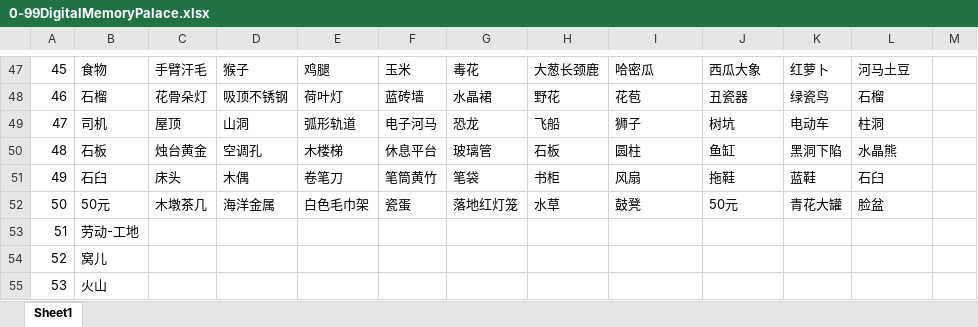
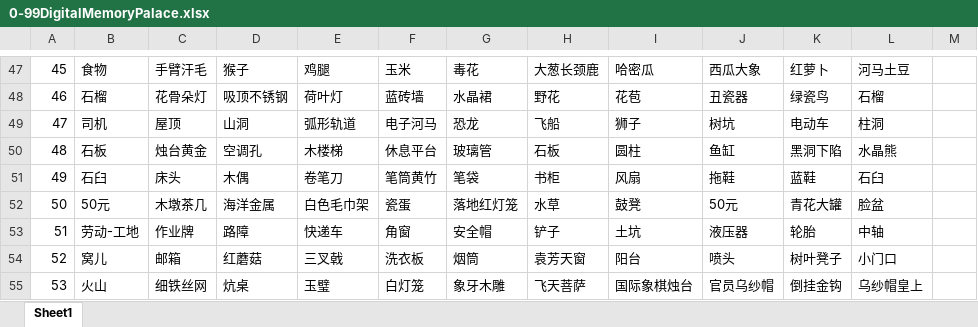
Before and after one commit to anda522/MemoryPalace, an Excel workbook: 数字宫殿/0-99DigitalMemoryPalace.xlsx, sheet Sheet1, drawn as a sheet; only a part is shown, gaps mark what is left out; values as stored, in another font and other column widths than the file's, no borders; the diff covers the shown part only; the diff names each change by its address in the sheet, - before the commit and + after, or states it on an @@ line.

Commit message:
Finish the digital memory palace excel

```diff
--- a/数字宫殿/0-99DigitalMemoryPalace.xlsx (sheet Sheet1)
+++ b/数字宫殿/0-99DigitalMemoryPalace.xlsx (sheet Sheet1)
-C53: (empty)
+C53: 作业牌
-D53: (empty)
+D53: 路障
-E53: (empty)
+E53: 快递车
-F53: (empty)
+F53: 角窗
-G53: (empty)
+G53: 安全帽
-H53: (empty)
+H53: 铲子
-I53: (empty)
+I53: 土坑
-J53: (empty)
+J53: 液压器
-K53: (empty)
+K53: 轮胎
-L53: (empty)
+L53: 中轴
-C54: (empty)
+C54: 邮箱
-D54: (empty)
+D54: 红蘑菇
-E54: (empty)
+E54: 三叉戟
-F54: (empty)
+F54: 洗衣板
-G54: (empty)
+G54: 烟筒
-H54: (empty)
+H54: 袁芳天窗
-I54: (empty)
+I54: 阳台
-J54: (empty)
+J54: 喷头
-K54: (empty)
+K54: 树叶凳子
-L54: (empty)
+L54: 小门口
-C55: (empty)
+C55: 细铁丝网
-D55: (empty)
+D55: 炕桌
-E55: (empty)
+E55: 玉璧
-F55: (empty)
+F55: 白灯笼
-G55: (empty)
+G55: 象牙木雕
-H55: (empty)
+H55: 飞天菩萨
-I55: (empty)
+I55: 国际象棋烛台
-J55: (empty)
+J55: 官员乌纱帽
-K55: (empty)
+K55: 倒挂金钩
-L55: (empty)
+L55: 乌纱帽皇上
```
Also changed, not shown: 460 edited cells elsewhere in this sheet.
